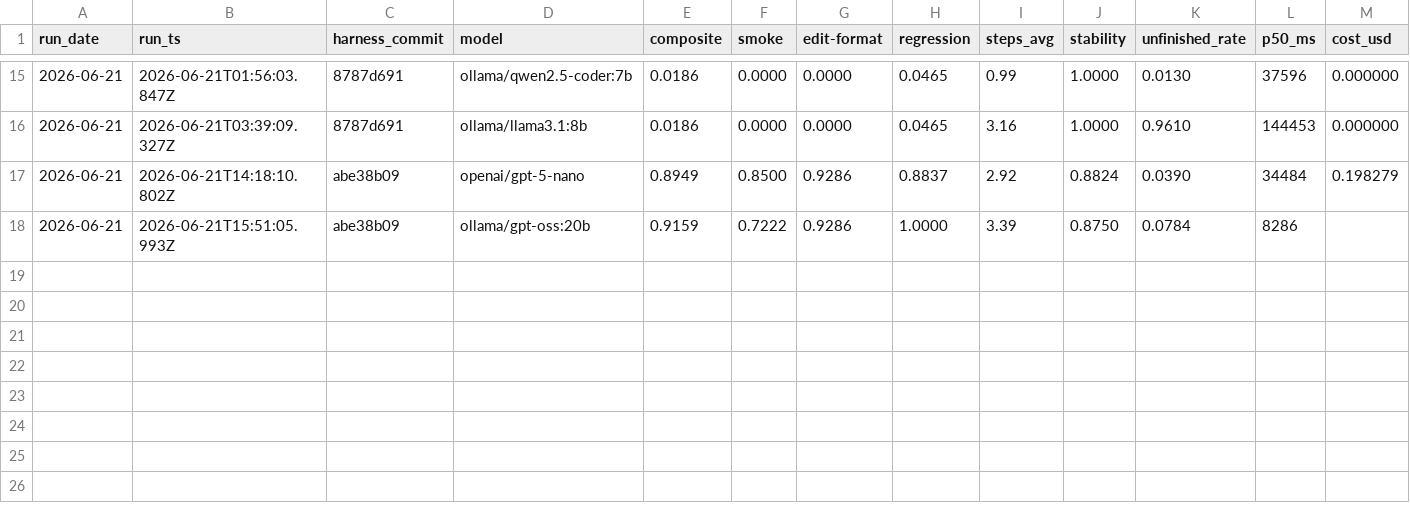
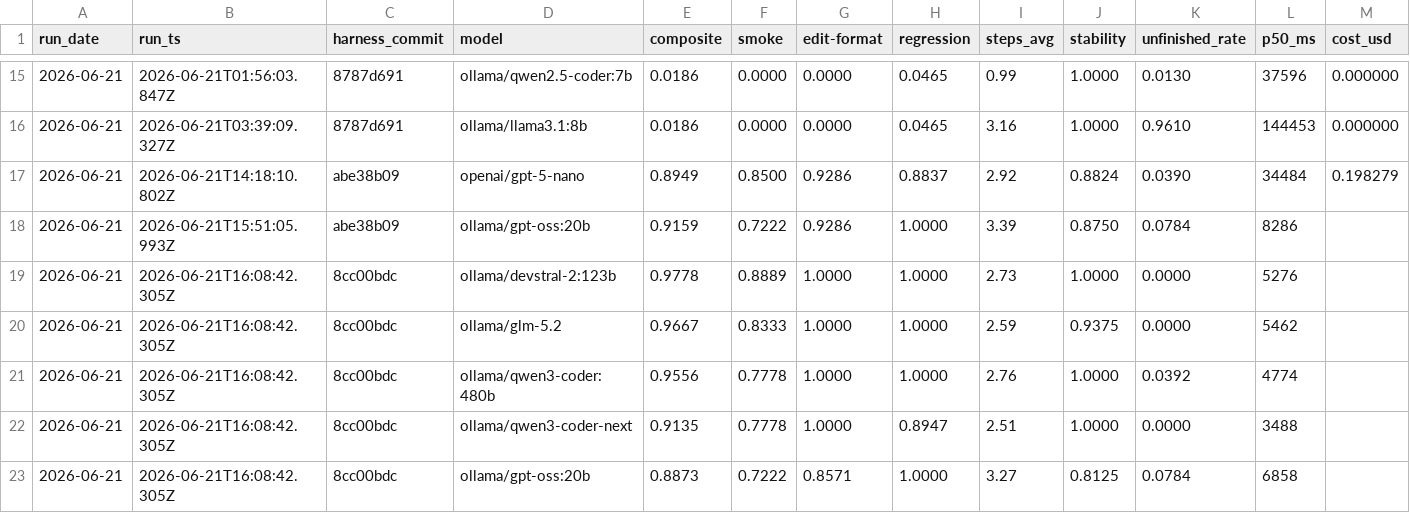
Before and after one commit to lex0c/forja, a CSV file: evals/ranking/results.csv, drawn as a sheet; only a part is shown, gaps mark what is left out; rows hold the shown columns only; the diff names each change by its address in the sheet, - before the commit and + after, or states it on an @@ line.

Commit message:
data(ranking): refresh the snapshot on the clean model-only set (5 models)
First full batch on the 35-case model-only set (commit 8cc00bdc): all 5 Ollama Cloud
models re-run with the harness cases excluded. The composites rose vs the old 60-case
set — most for big-window models, since the compaction window-artifact no longer
penalizes them: qwen3-coder:480b +9 (#4 -> #3), gpt-oss:20b +15.

devstral-2:123b 98%, glm-5.2 97%, qwen3-coder:480b 96%, qwen3-coder-next 91%,
gpt-oss:20b 89%. edit-format and regression are ~100% across the board now, so the live
discriminator is smoke (parallel-read batching, search) plus a couple gaps
(qwen3-coder-next regression 89%, gpt-oss:20b edit 86%). RANKING.md snapshot replaced;
not comparable to pre-8cc00bdc batches (different case set).

```diff
--- a/evals/ranking/results.csv
+++ b/evals/ranking/results.csv
+row 19: 2026-06-21 | 2026-06-21T16:08:42.305Z | 8cc00bdc | ollama/devstral-2:123b | 0.9778 | 0.8889 | 1.0000 | 1.0000 | 2.73 | 1.0000 | 0.0000 | 5276
+row 20: 2026-06-21 | 2026-06-21T16:08:42.305Z | 8cc00bdc | ollama/glm-5.2 | 0.9667 | 0.8333 | 1.0000 | 1.0000 | 2.59 | 0.9375 | 0.0000 | 5462
+row 21: 2026-06-21 | 2026-06-21T16:08:42.305Z | 8cc00bdc | ollama/qwen3-coder:480b | 0.9556 | 0.7778 | 1.0000 | 1.0000 | 2.76 | 1.0000 | 0.0392 | 4774
+row 22: 2026-06-21 | 2026-06-21T16:08:42.305Z | 8cc00bdc | ollama/qwen3-coder-next | 0.9135 | 0.7778 | 1.0000 | 0.8947 | 2.51 | 1.0000 | 0.0000 | 3488
+row 23: 2026-06-21 | 2026-06-21T16:08:42.305Z | 8cc00bdc | ollama/gpt-oss:20b | 0.8873 | 0.7222 | 0.8571 | 1.0000 | 3.27 | 0.8125 | 0.0784 | 6858
```
Also changed, not shown: 1 other file.
